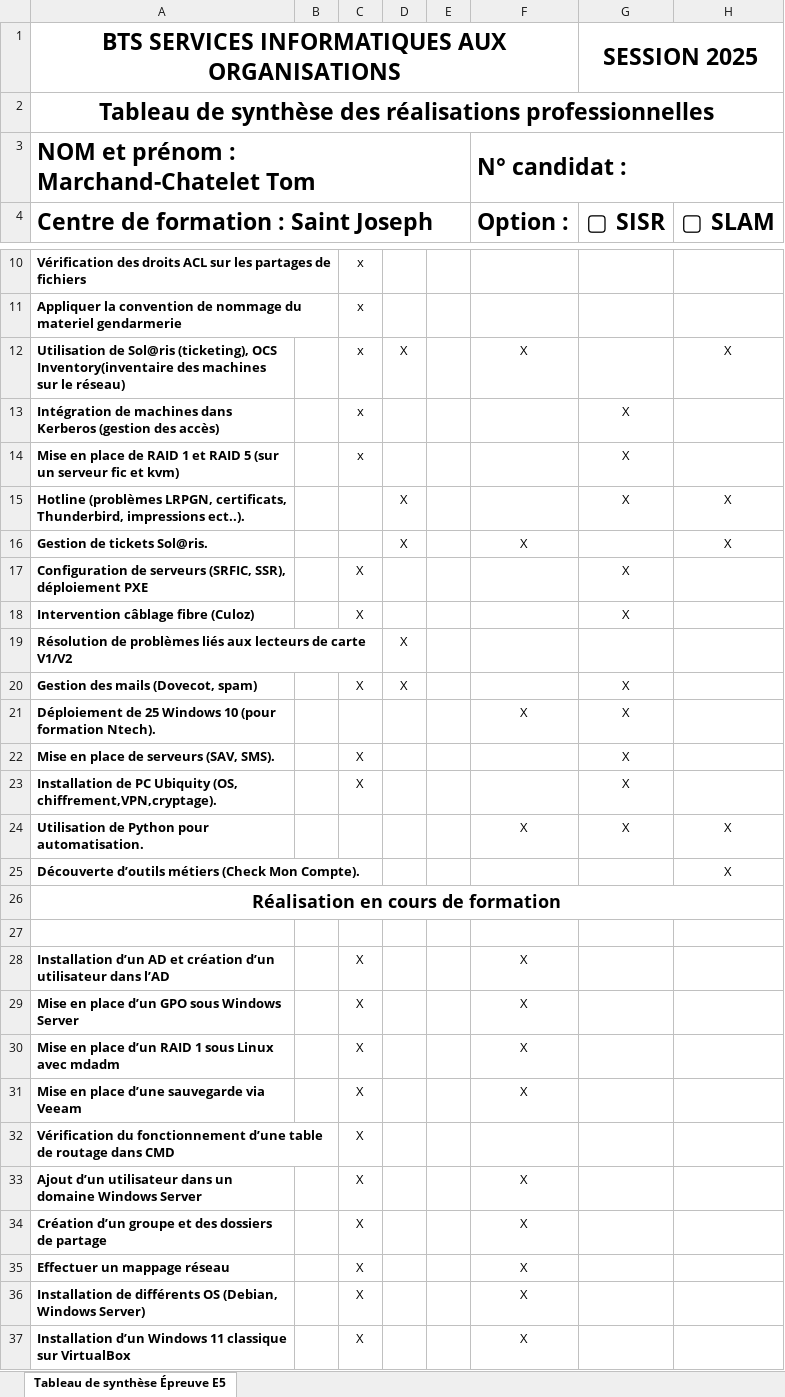
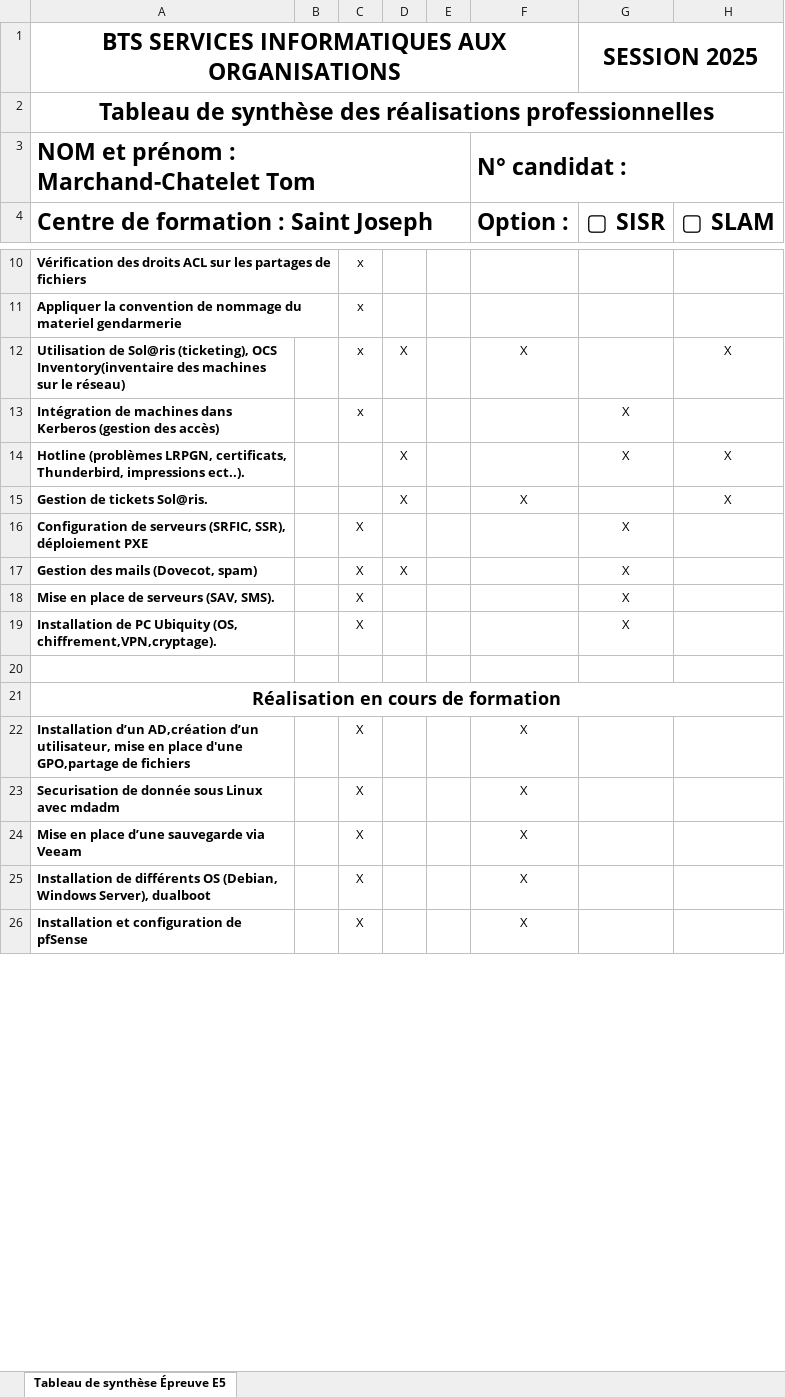
Before and after one commit to Tomcd76/PortfolioSaintJo, an Excel workbook: assets/docs/Tableau de synthèse.xlsx, sheet Tableau de synthèse Épreuve E5, drawn as a sheet; only a part is shown, gaps mark what is left out; the shorter side is filled out with more unchanged rows; values as stored, in another font and other column widths than the file's, no borders; charts and pictures not drawn; removed rows and columns are numbered as before the commit, all else as after; the diff covers the shown part only; the diff names each change by its address in the sheet, - before the commit and + after, or states it on an @@ line.

```diff
--- a/assets/docs/Tableau de synthèse.xlsx (sheet Tableau de synthèse Épreuve E5)
+++ b/assets/docs/Tableau de synthèse.xlsx (sheet Tableau de synthèse Épreuve E5)
-row 14: Mise en place de RAID 1 et RAID 5 (sur un serveur fic et kvm) |  | x |  |  |  | X
-row 18: Intervention câblage fibre (Culoz) |  | X |  |  |  | X
-row 19: Résolution de problèmes liés aux lecteurs de carte V1/V2 |  |  | X
-row 21: Déploiement de 25 Windows 10 (pour formation Ntech). |  |  |  |  | X | X
-row 20: Utilisation de Python pour automatisation. |  |  |  |  | X | X | X
+row 20: (empty)
-row 25: Découverte d’outils métiers (Check Mon Compte). |  |  |  |  |  |  | X
-row 27: (empty)
-A22: Installation d’un AD et création d’un utilisateur dans l’AD
+A22: Installation d’un AD,création d’un utilisateur, mise en place d'une GPO,partage de fichiers
-row 29: Mise en place d’un GPO sous Windows Server |  | X |  |  | X
-A23: Mise en place d’un RAID 1 sous Linux…
+A23: Securisation de donnée sous Linux…
-row 32: Vérification du fonctionnement d’une table de routage dans CMD |  | X
-row 33: Ajout d’un utilisateur dans un domaine Windows Server |  | X |  |  | X
-row 34: Création d’un groupe et des dossiers de partage |  | X |  |  | X
-row 35: Effectuer un mappage réseau |  | X |  |  | X
-A25: …(Debian, Windows Server)
+A25: …(Debian, Windows Server), dualboot
-row 37: Installation d’un Windows 11 classique sur VirtualBox |  | X |  |  | X
```
Also changed, not shown: 10 removed rows and 2 edited cells elsewhere in this sheet, assets/img/Tableau de synthèse.xlsx, 20 other files.
